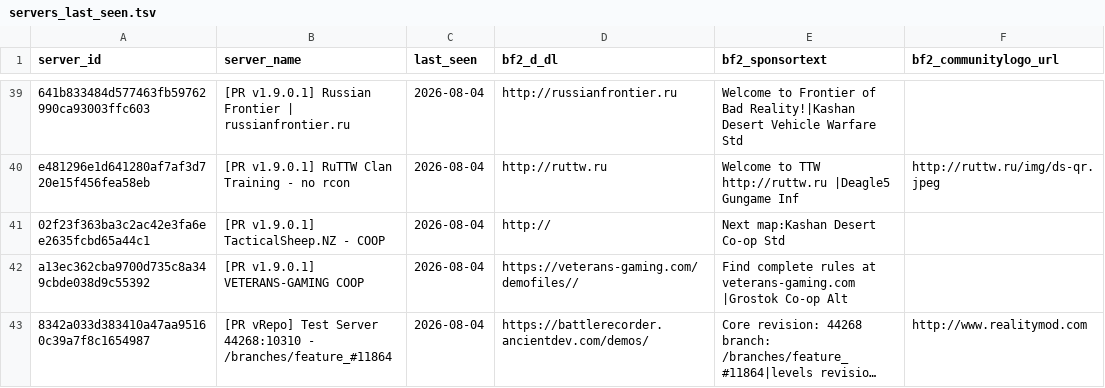
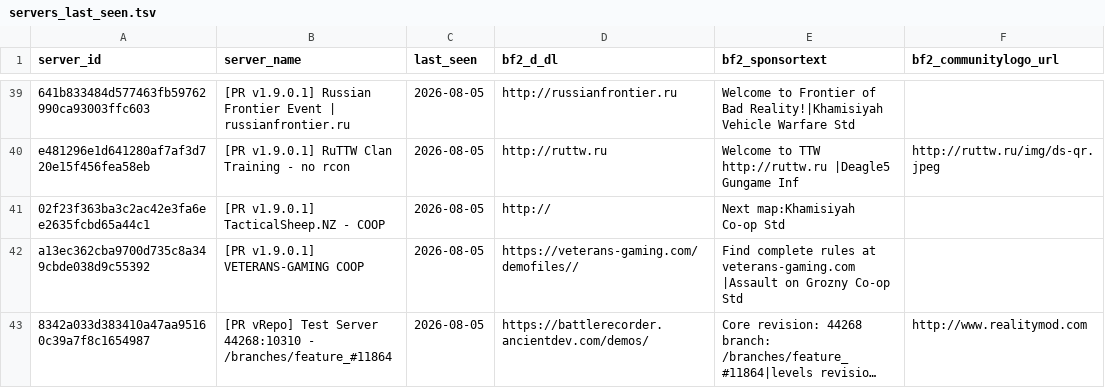
Before and after one commit to SucharMistrz/PRServerTracker, a TSV file: data/servers_last_seen.tsv, drawn as a sheet; only a part is shown, gaps mark what is left out; long unchanged cells end in …; the diff covers the shown part only; the diff names each change by its address in the sheet, - before the commit and + after, or states it on an @@ line.

```diff
--- a/data/servers_last_seen.tsv
+++ b/data/servers_last_seen.tsv
-B39 (server_name): …Russian Frontier | russianfrontier.ru
+B39 (server_name): …Russian Frontier Event | russianfrontier.ru
-C39:C43 (last_seen): 2026-08-04
+C39:C43 (last_seen): 2026-08-05
-E39 (bf2_sponsortext): …of Bad Reality!|Kashan Desert Vehicle Warfare…
+E39 (bf2_sponsortext): …of Bad Reality!|Khamisiyah Vehicle Warfare…
-E41 (bf2_sponsortext): Next map:Kashan Desert Co-op Std
+E41 (bf2_sponsortext): Next map:Khamisiyah Co-op Std
-E42 (bf2_sponsortext): …at veterans-gaming.com |Grostok Co-op Alt
+E42 (bf2_sponsortext): …at veterans-gaming.com |Assault on Grozny Co-op Std
```
Also changed, not shown: 13 added rows, 13 removed rows and 9 edited cells elsewhere in this file.
